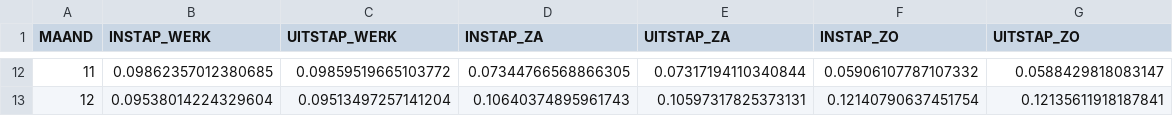
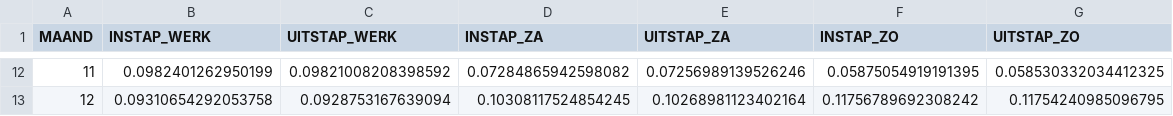
Before and after one commit to flevonald/OV_Oost_reizigers, a CSV file: maandfactoren/maandfactoren 2023.csv, drawn as a sheet; only a part is shown, gaps mark what is left out; the diff covers the shown part only.

```diff
--- a/maandfactoren/maandfactoren 2023.csv
+++ b/maandfactoren/maandfactoren 2023.csv
@@ -12,2 +12,2 @@ MAAND,INSTAP_WERK,UITSTAP_WERK,INSTAP_ZA,UITSTAP_ZA,INSTAP_ZO,UITSTAP_ZO
-11,0.09862357012380685,0.09859519665103772,0.07344766568866305,0.07317194110340844,0.05906107787107332,0.0588429818083147
-12,0.09538014224329604,0.09513497257141204,0.10640374895961743,0.10597317825373131,0.12140790637451754,0.12135611918187841
+11,0.0982401262950199,0.09821008208398592,0.07284865942598082,0.07256989139526246,0.05875054919191395,0.058530332034412325
+12,0.09310654292053758,0.0928753167639094,0.10308117524854245,0.10268981123402164,0.11756789692308242,0.11754240985096795
```
Also changed, not shown: 60 edited cells elsewhere in this file, Reizigers per station per concessie inclusief NS/Reizigers per station (cico) per concessie incl. NS 2023.csv, Reizigers per station per concessie/Reizigers per station (cico) per concessie 2023.csv, 17 other files.
